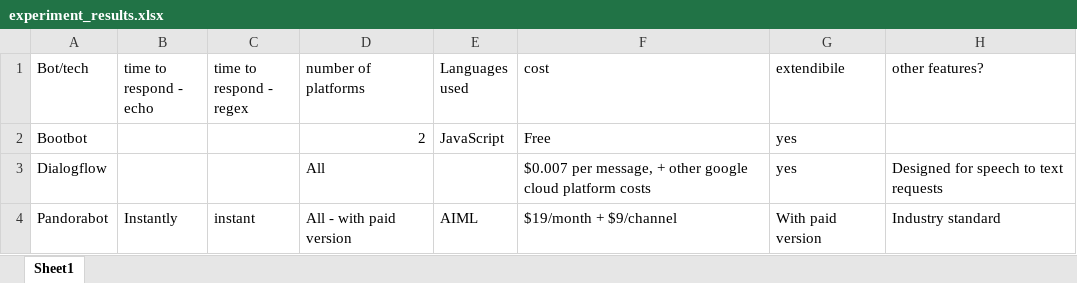
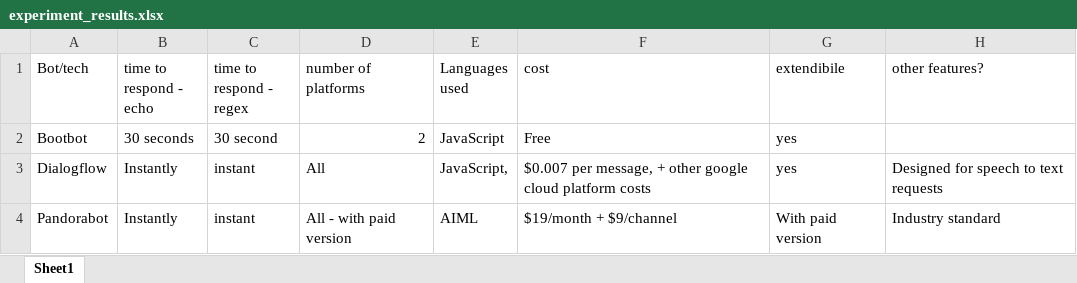
Before and after one commit to natha5/Individual-Project, an Excel workbook: Investigation/deeper_chatbot_experiments/experiment_results.xlsx, sheet Sheet1, drawn as a sheet; values as stored, in another font and other column widths than the file's, no borders; the diff names each change by its address in the sheet, - before the commit and + after, or states it on an @@ line.

Commit message:
Update experiment_results.xlsx

```diff
--- a/Investigation/deeper_chatbot_experiments/experiment_results.xlsx (sheet Sheet1)
+++ b/Investigation/deeper_chatbot_experiments/experiment_results.xlsx (sheet Sheet1)
-B2 (time to respond - echo): (empty)
+B2 (time to respond - echo): 30 seconds
-C2 (time to respond - regex): (empty)
+C2 (time to respond - regex): 30 second
-B3 (time to respond - echo): (empty)
+B3 (time to respond - echo): Instantly
-C3 (time to respond - regex): (empty)
+C3 (time to respond - regex): instant
-E3 (Languages used): (empty)
+E3 (Languages used): JavaScript,
```
